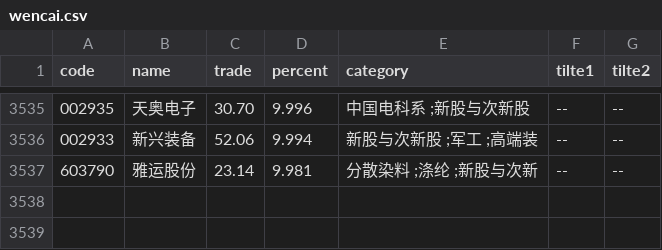
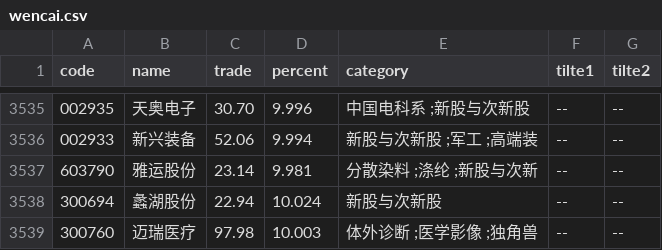
Before and after one commit to johnsonhongyi/pyQuant, a CSV file: stock/JohnsonUtil/wencai/wencai.csv, drawn as a sheet; only a part is shown, gaps mark what is left out.

```diff
--- a/stock/JohnsonUtil/wencai/wencai.csv
+++ b/stock/JohnsonUtil/wencai/wencai.csv
@@ -3537 +3537,3 @@ code,name,trade,percent,category,tilte1,tilte2
 603790,雅运股份,23.14,9.981,分散染料 ;涤纶 ;新股与次新,--,--
+300694,蠡湖股份,22.94,10.024,新股与次新股,--,--
+300760,迈瑞医疗,97.98,10.003,体外诊断 ;医学影像 ;独角兽,--,--
```
Also changed, not shown: stock/JohnsonUtil/wencai/cxg.csv, 5 other files.
